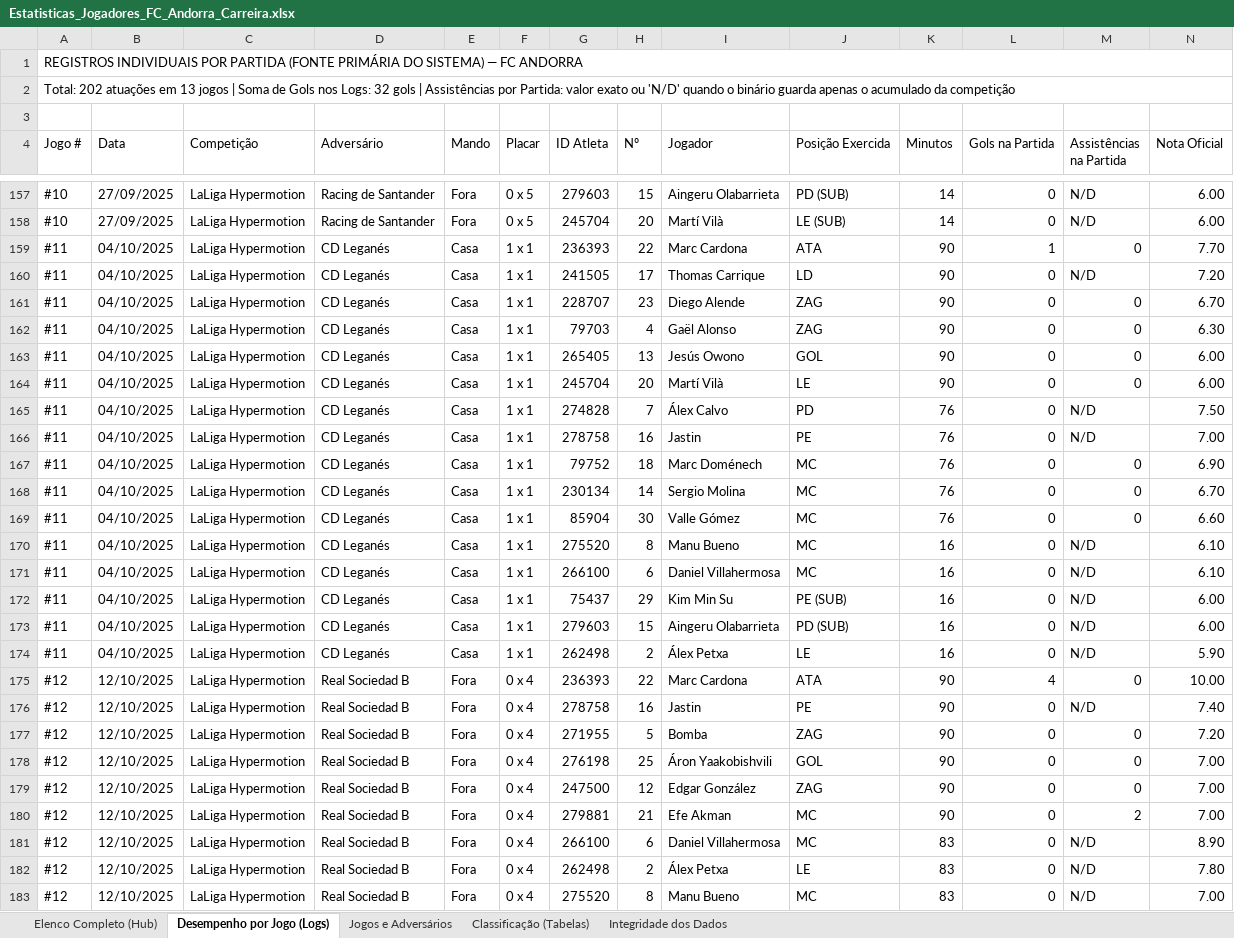
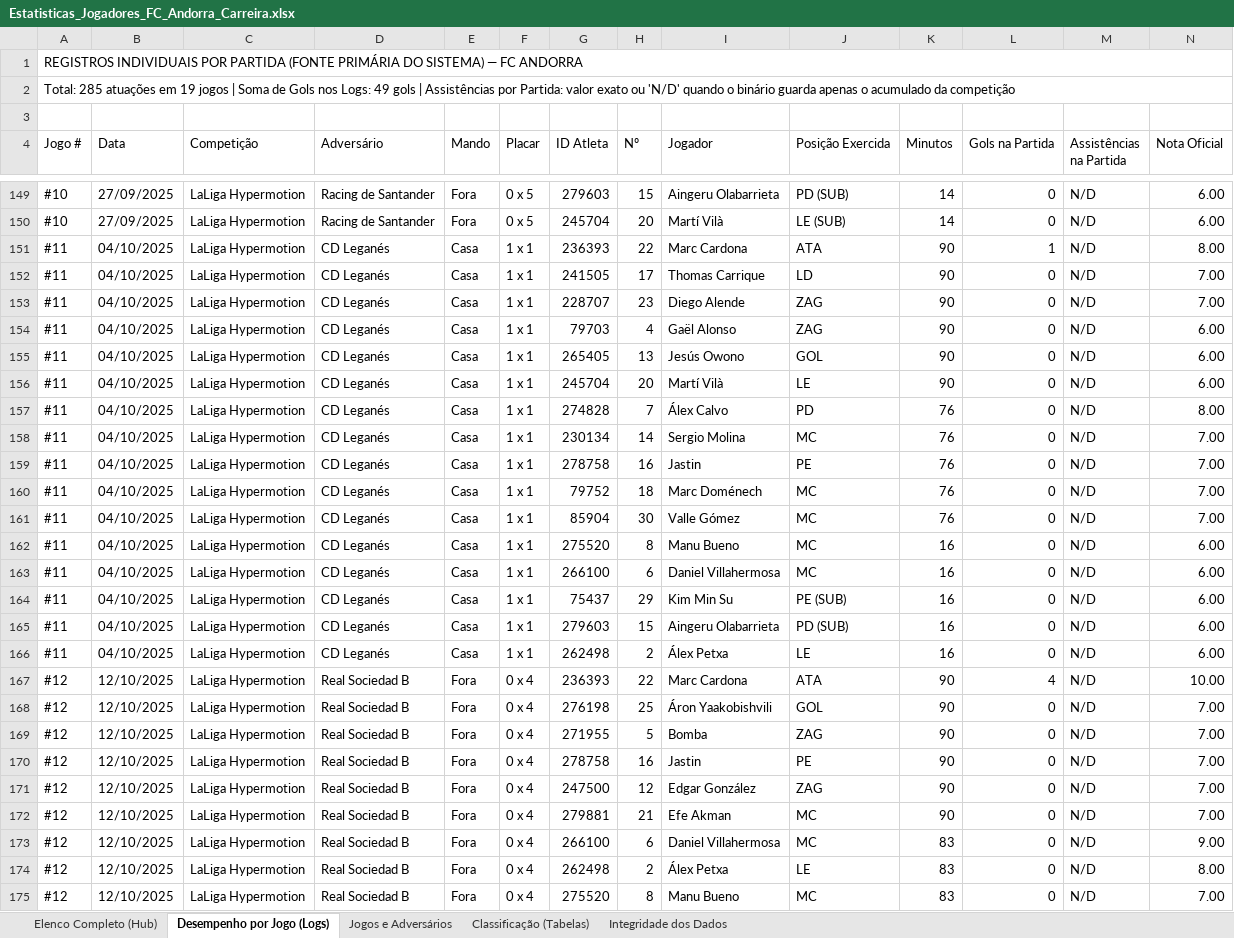
Before and after one commit to dbarrosodev/fc-manager, an Excel workbook: exports/Estatisticas_Jogadores_FC_Andorra_Carreira.xlsx, sheet Desempenho por Jogo (Logs), drawn as a sheet; only a part is shown, gaps mark what is left out; values as stored, in another font and other column widths than the file's, no cell formats; removed rows and columns are numbered as before the commit, all else as after; the diff covers the shown part only; the diff names each change by its address in the sheet, - before the commit and + after, or states it on an @@ line.

```diff
--- a/exports/Estatisticas_Jogadores_FC_Andorra_Carreira.xlsx (sheet Desempenho por Jogo (Logs))
+++ b/exports/Estatisticas_Jogadores_FC_Andorra_Carreira.xlsx (sheet Desempenho por Jogo (Logs))
-A2 (Jogo #): Total: 202 atuações em 13 jogos | Soma de Gols nos Logs: 32 gols |…
+A2 (Jogo #): Total: 285 atuações em 19 jogos | Soma de Gols nos Logs: 49 gols |…
-M151 (Assistências na Partida): 0
+M151 (Assistências na Partida): N/D
-N151 (Nota Oficial): 7.70
+N151 (Nota Oficial): 8.00
-N152 (Nota Oficial): 7.20
+N152 (Nota Oficial): 7.00
-M153:M156 (Assistências na Partida): 0
+M153:M156 (Assistências na Partida): N/D
-N153 (Nota Oficial): 6.70
+N153 (Nota Oficial): 7.00
-N154 (Nota Oficial): 6.30
+N154 (Nota Oficial): 6.00
-N157 (Nota Oficial): 7.50
+N157 (Nota Oficial): 8.00
+row 158: #11 | 04/10/2025 | LaLiga Hypermotion | CD Leganés | Casa | 1 x 1 | 230134 | 14 | Sergio Molina | MC | 76 | 0 | N/D | 7.00
-M160 (Assistências na Partida): 0
+M160 (Assistências na Partida): N/D
-N160 (Nota Oficial): 6.90
+N160 (Nota Oficial): 7.00
-row 168: #11 | 04/10/2025 | LaLiga Hypermotion | CD Leganés | Casa | 1 x 1 | 230134 | 14 | Sergio Molina | MC | 76 | 0 | 0 | 6.70
-M161 (Assistências na Partida): 0
+M161 (Assistências na Partida): N/D
-N161 (Nota Oficial): 6.60
+N161 (Nota Oficial): 7.00
-N162:N163 (Nota Oficial): 6.10
+N162:N163 (Nota Oficial): 6.00
-N166 (Nota Oficial): 5.90
+N166 (Nota Oficial): 6.00
-M167 (Assistências na Partida): 0
+M167 (Assistências na Partida): N/D
-G168 (ID Atleta): 278758
+G168 (ID Atleta): 276198
-H168 (Nº): 16
+H168 (Nº): 25
-I168 (Jogador): Jastin
+I168 (Jogador): Áron Yaakobishvili
-J168 (Posição Exercida): PE
+J168 (Posição Exercida): GOL
-N168 (Nota Oficial): 7.40
+N168 (Nota Oficial): 7.00
-M169:M171 (Assistências na Partida): 0
+M169:M171 (Assistências na Partida): N/D
-N169 (Nota Oficial): 7.20
+N169 (Nota Oficial): 7.00
-G170 (ID Atleta): 276198
+G170 (ID Atleta): 278758
-H170 (Nº): 25
+H170 (Nº): 16
-I170 (Jogador): Áron Yaakobishvili
+I170 (Jogador): Jastin
-J170 (Posição Exercida): GOL
+J170 (Posição Exercida): PE
-M172 (Assistências na Partida): 2
+M172 (Assistências na Partida): N/D
-N173 (Nota Oficial): 8.90
+N173 (Nota Oficial): 9.00
-N174 (Nota Oficial): 7.80
+N174 (Nota Oficial): 8.00
```
Also changed, not shown: 92 added rows, 9 removed rows and 48 edited cells elsewhere in this sheet, sheet Elenco Completo (Hub), sheet Classificação (Tabelas), sheet Jogos e Adversários, sheet Integridade dos Dados, cell formats, formulas that keep their value, 7 other files.
